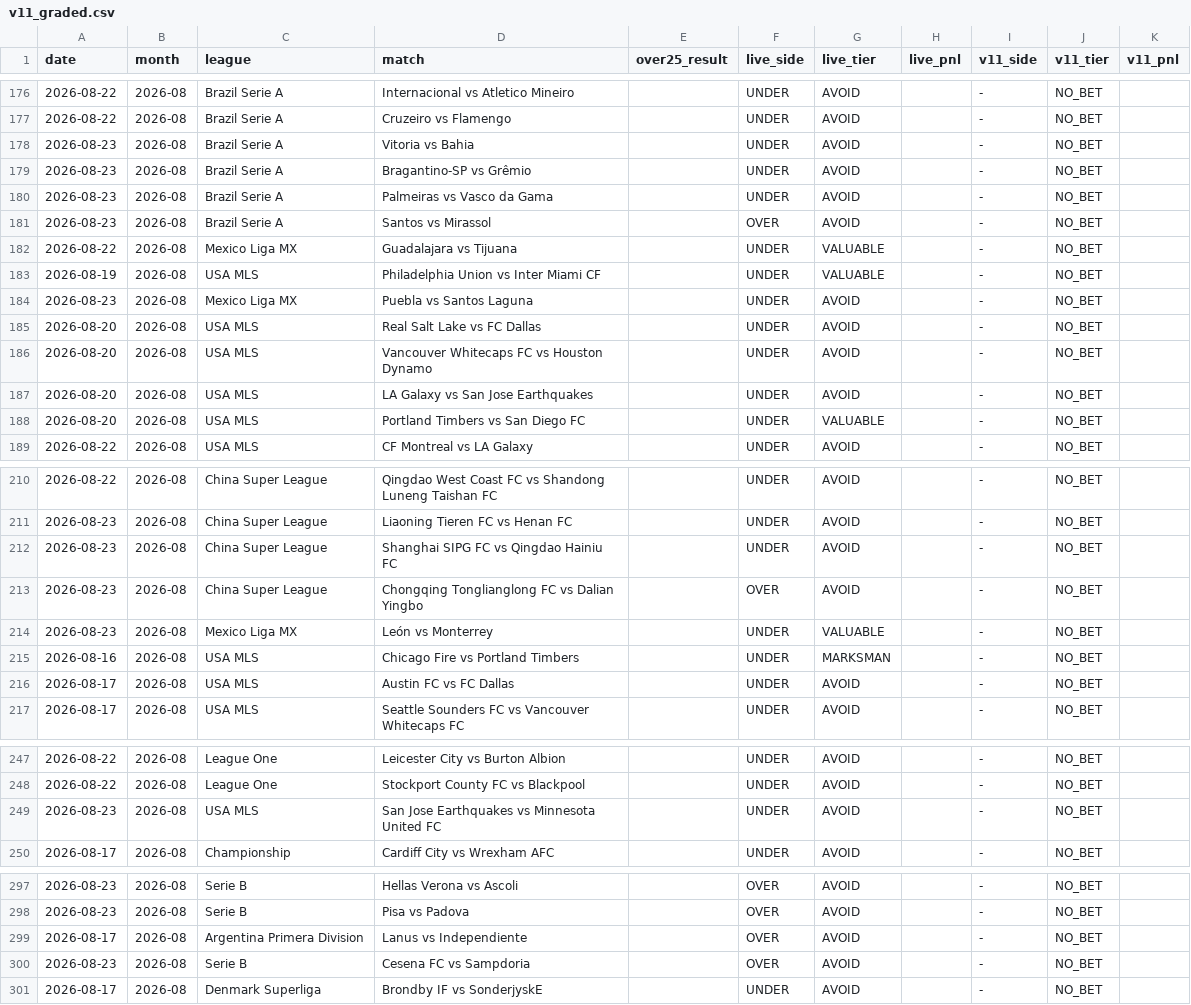
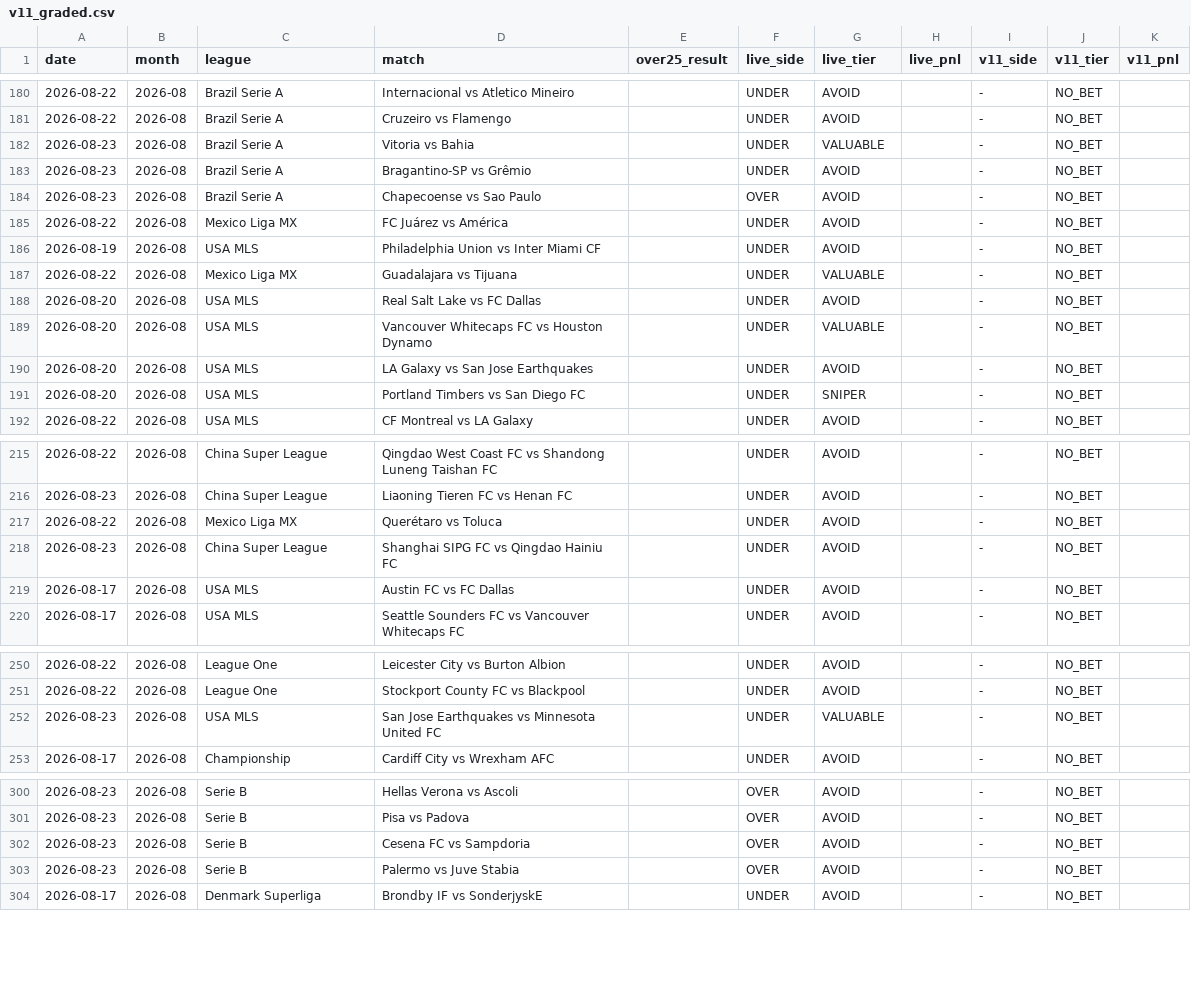
Before and after one commit to NevixAA/wowza_v11, a CSV file: output/v11_graded.csv, drawn as a sheet; only a part is shown, gaps mark what is left out; the diff covers the shown part only.

```diff
--- a/output/v11_graded.csv
+++ b/output/v11_graded.csv
@@ -177,13 +181,12 @@ date,month,league,match,over25_result,live_side,live_tier,live_pnl,v11_side,v11_
 2026-08-22,2026-08,Brazil Serie A,Cruzeiro vs Flamengo,,UNDER,AVOID,,-,NO_BET,
-2026-08-23,2026-08,Brazil Serie A,Vitoria vs Bahia,,UNDER,AVOID,,-,NO_BET,
+2026-08-23,2026-08,Brazil Serie A,Vitoria vs Bahia,,UNDER,VALUABLE,,-,NO_BET,
 2026-08-23,2026-08,Brazil Serie A,Bragantino-SP vs Grêmio,,UNDER,AVOID,,-,NO_BET,
-2026-08-23,2026-08,Brazil Serie A,Palmeiras vs Vasco da Gama,,UNDER,AVOID,,-,NO_BET,
-2026-08-23,2026-08,Brazil Serie A,Santos vs Mirassol,,OVER,AVOID,,-,NO_BET,
+2026-08-23,2026-08,Brazil Serie A,Chapecoense vs Sao Paulo,,OVER,AVOID,,-,NO_BET,
+2026-08-22,2026-08,Mexico Liga MX,FC Juárez vs América,,UNDER,AVOID,,-,NO_BET,
+2026-08-19,2026-08,USA MLS,Philadelphia Union vs Inter Miami CF,,UNDER,AVOID,,-,NO_BET,
 2026-08-22,2026-08,Mexico Liga MX,Guadalajara vs Tijuana,,UNDER,VALUABLE,,-,NO_BET,
-2026-08-19,2026-08,USA MLS,Philadelphia Union vs Inter Miami CF,,UNDER,VALUABLE,,-,NO_BET,
-2026-08-23,2026-08,Mexico Liga MX,Puebla vs Santos Laguna,,UNDER,AVOID,,-,NO_BET,
 2026-08-20,2026-08,USA MLS,Real Salt Lake vs FC Dallas,,UNDER,AVOID,,-,NO_BET,
-2026-08-20,2026-08,USA MLS,Vancouver Whitecaps FC vs Houston Dynamo,,UNDER,AVOID,,-,NO_BET,
+2026-08-20,2026-08,USA MLS,Vancouver Whitecaps FC vs Houston Dynamo,,UNDER,VALUABLE,,-,NO_BET,
 2026-08-20,2026-08,USA MLS,LA Galaxy vs San Jose Earthquakes,,UNDER,AVOID,,-,NO_BET,
-2026-08-20,2026-08,USA MLS,Portland Timbers vs San Diego FC,,UNDER,VALUABLE,,-,NO_BET,
+2026-08-20,2026-08,USA MLS,Portland Timbers vs San Diego FC,,UNDER,SNIPER,,-,NO_BET,
 2026-08-22,2026-08,USA MLS,CF Montreal vs LA Galaxy,,UNDER,AVOID,,-,NO_BET,
@@ -211,6 +216,4 @@ date,month,league,match,over25_result,live_side,live_tier,live_pnl,v11_side,v11_
 2026-08-23,2026-08,China Super League,Liaoning Tieren FC vs Henan FC,,UNDER,AVOID,,-,NO_BET,
+2026-08-22,2026-08,Mexico Liga MX,Querétaro vs Toluca,,UNDER,AVOID,,-,NO_BET,
 2026-08-23,2026-08,China Super League,Shanghai SIPG FC vs Qingdao Hainiu FC,,UNDER,AVOID,,-,NO_BET,
-2026-08-23,2026-08,China Super League,Chongqing Tonglianglong FC vs Dalian Yingbo,,OVER,AVOID,,-,NO_BET,
-2026-08-23,2026-08,Mexico Liga MX,León vs Monterrey,,UNDER,VALUABLE,,-,NO_BET,
-2026-08-16,2026-08,USA MLS,Chicago Fire vs Portland Timbers,,UNDER,MARKSMAN,,-,NO_BET,
 2026-08-17,2026-08,USA MLS,Austin FC vs FC Dallas,,UNDER,AVOID,,-,NO_BET,
@@ -248,3 +251,3 @@ date,month,league,match,over25_result,live_side,live_tier,live_pnl,v11_side,v11_
 2026-08-22,2026-08,League One,Stockport County FC vs Blackpool,,UNDER,AVOID,,-,NO_BET,
-2026-08-23,2026-08,USA MLS,San Jose Earthquakes vs Minnesota United FC,,UNDER,AVOID,,-,NO_BET,
+2026-08-23,2026-08,USA MLS,San Jose Earthquakes vs Minnesota United FC,,UNDER,VALUABLE,,-,NO_BET,
 2026-08-17,2026-08,Championship,Cardiff City vs Wrexham AFC,,UNDER,AVOID,,-,NO_BET,
@@ -298,4 +301,4 @@ date,month,league,match,over25_result,live_side,live_tier,live_pnl,v11_side,v11_
 2026-08-23,2026-08,Serie B,Pisa vs Padova,,OVER,AVOID,,-,NO_BET,
-2026-08-17,2026-08,Argentina Primera Division,Lanus vs Independiente,,OVER,AVOID,,-,NO_BET,
 2026-08-23,2026-08,Serie B,Cesena FC vs Sampdoria,,OVER,AVOID,,-,NO_BET,
+2026-08-23,2026-08,Serie B,Palermo vs Juve Stabia,,OVER,AVOID,,-,NO_BET,
 2026-08-17,2026-08,Denmark Superliga,Brondby IF vs SonderjyskE,,UNDER,AVOID,,-,NO_BET,
```
Also changed, not shown: 5 added rows, 2 removed rows, 60 moved rows and 19 edited cells elsewhere in this file, output/v11_shadow_log.csv.
